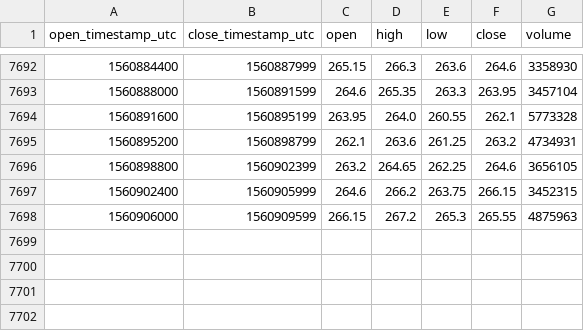
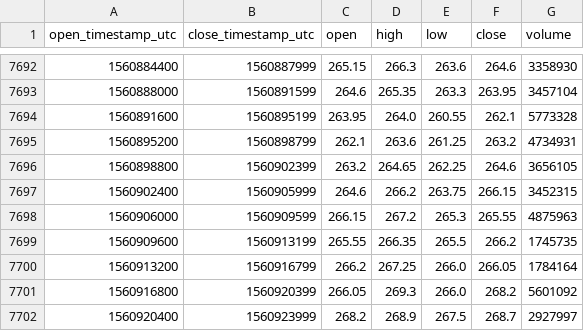
Before and after one commit to cryptobigbro/bitmex-ETHUSD, a CSV file: bitmex-ETHUSD-1h.csv, drawn as a sheet; only a part is shown, gaps mark what is left out.

Commit message:
Update OHLCV data.

```diff
--- a/bitmex-ETHUSD-1h.csv
+++ b/bitmex-ETHUSD-1h.csv
@@ -7698 +7698,5 @@ open_timestamp_utc,close_timestamp_utc,open,high,low,close,volume
 1560906000,1560909599,266.15,267.2,265.3,265.55,4875963
+1560909600,1560913199,265.55,266.35,265.5,266.2,1745735
+1560913200,1560916799,266.2,267.25,266.0,266.05,1784164
+1560916800,1560920399,266.05,269.3,266.0,268.2,5601092
+1560920400,1560923999,268.2,268.9,267.5,268.7,2927997
```
